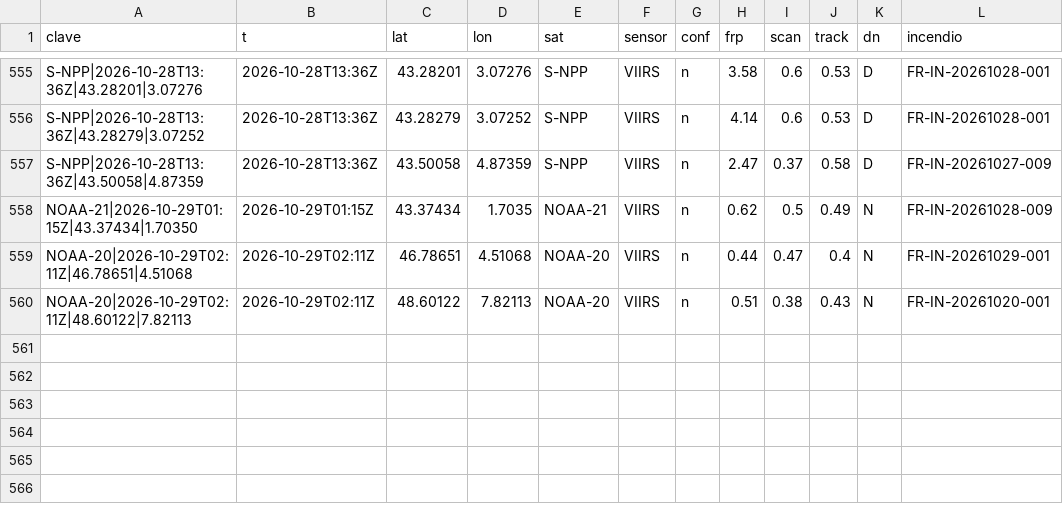
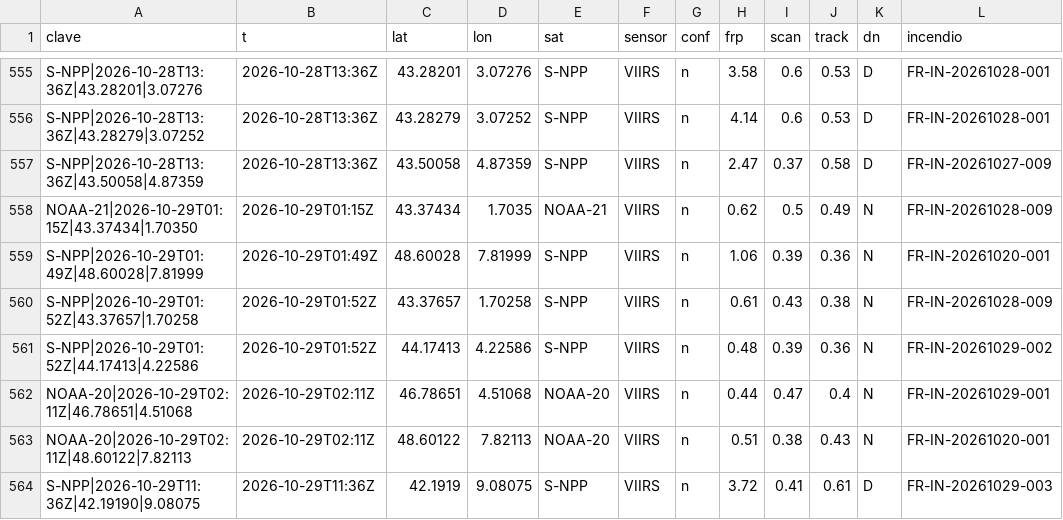
Before and after one commit to Asensio94/vigia-incendios, a CSV file: data/fr/focos/2026.csv, drawn as a sheet; only a part is shown, gaps mark what is left out; the diff names each change by its address in the sheet, - before the commit and + after, or states it on an @@ line.

```diff
--- a/data/fr/focos/2026.csv
+++ b/data/fr/focos/2026.csv
+row 559: S-NPP|2026-10-29T01:49Z|48.60028|7.81999 | 2026-10-29T01:49Z | 48.60028 | 7.81999 | S-NPP | VIIRS | n | 1.06 | 0.39 | 0.36 | N | FR-IN-20261020-001
+row 560: S-NPP|2026-10-29T01:52Z|43.37657|1.70258 | 2026-10-29T01:52Z | 43.37657 | 1.70258 | S-NPP | VIIRS | n | 0.61 | 0.43 | 0.38 | N | FR-IN-20261028-009
+row 561: S-NPP|2026-10-29T01:52Z|44.17413|4.22586 | 2026-10-29T01:52Z | 44.17413 | 4.22586 | S-NPP | VIIRS | n | 0.48 | 0.39 | 0.36 | N | FR-IN-20261029-002
+row 564: S-NPP|2026-10-29T11:36Z|42.19190|9.08075 | 2026-10-29T11:36Z | 42.1919 | 9.08075 | S-NPP | VIIRS | n | 3.72 | 0.41 | 0.61 | D | FR-IN-20261029-003
```
Also changed, not shown: data/focos/2026.csv, 6 other files.
